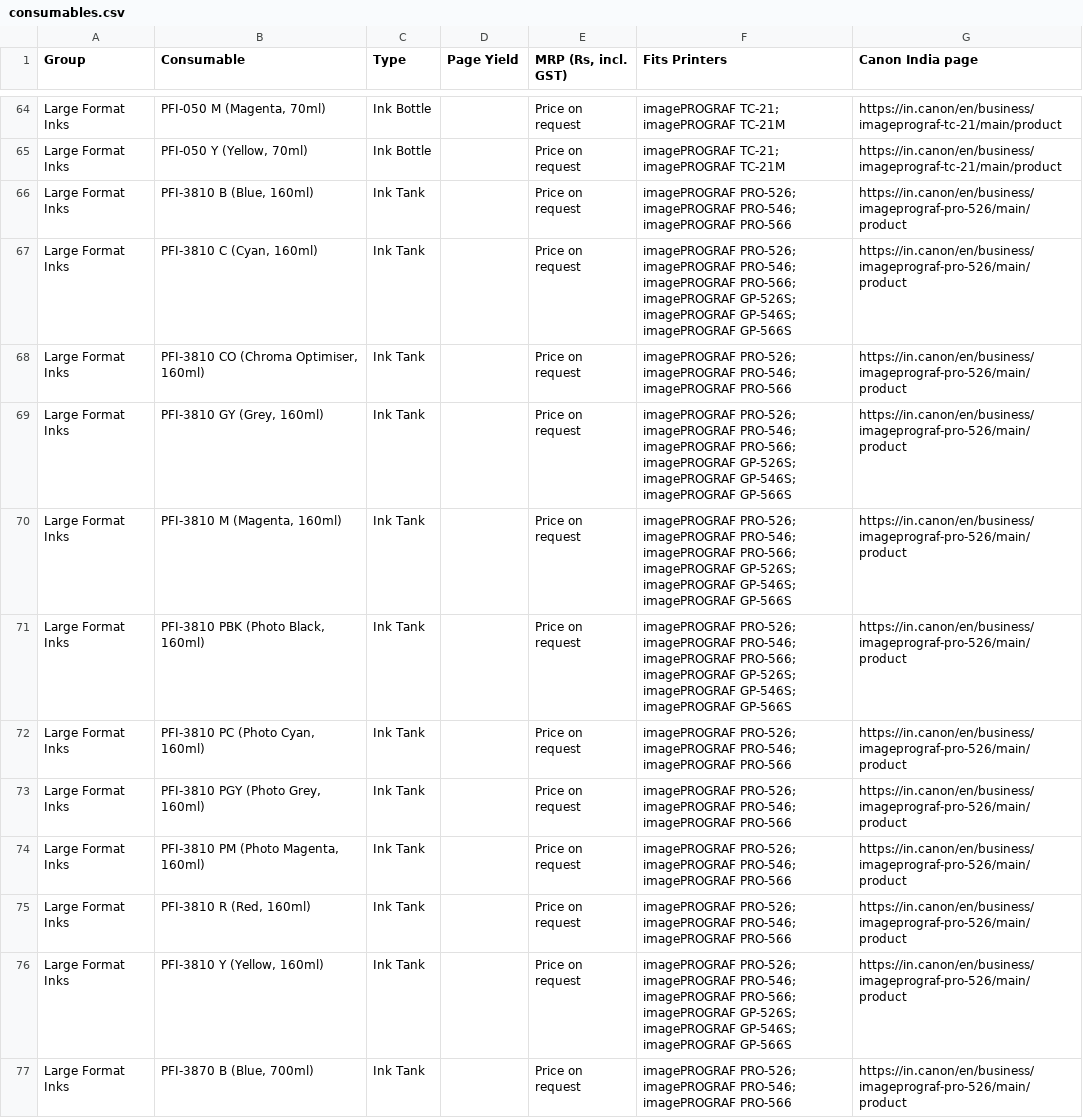
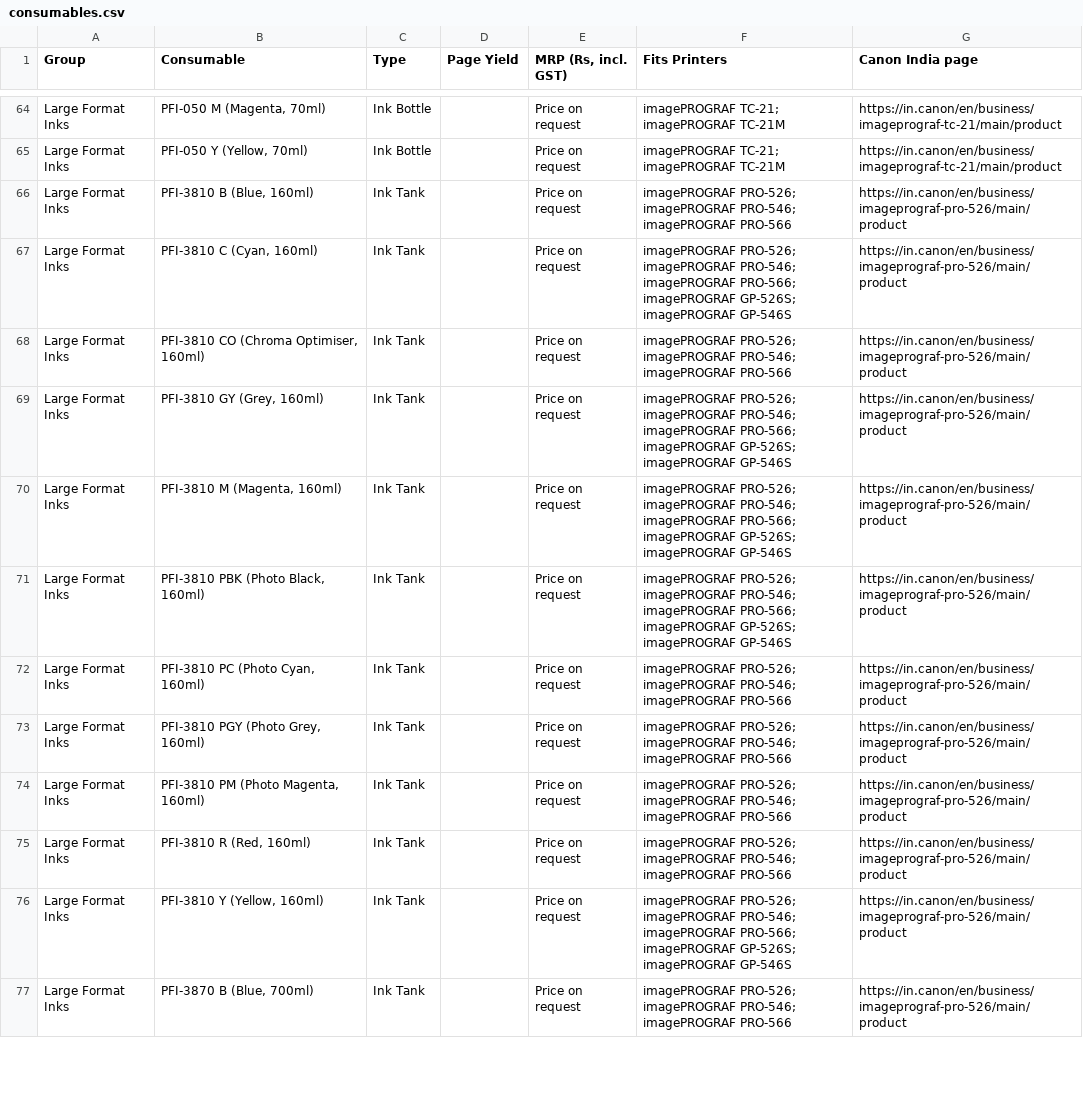
Before and after one commit to mprabapb/aim, a CSV file: data/consumables.csv, drawn as a sheet; only a part is shown, gaps mark what is left out; the diff covers the shown part only.

```diff
--- a/data/consumables.csv
+++ b/data/consumables.csv
@@ -66,7 +66,7 @@ Large Format Inks,"PFI-050 Y (Yellow, 70ml)",Ink Bottle,,Price on request,imageP
 Large Format Inks,"PFI-3810 B (Blue, 160ml)",Ink Tank,,Price on request,imagePROGRAF PRO-526; imagePROGRAF PRO-546; imagePROGRAF PRO-566,https://in.canon/en/business/imageprograf-pro-526/main/product
-Large Format Inks,"PFI-3810 C (Cyan, 160ml)",Ink Tank,,Price on request,imagePROGRAF PRO-526; imagePROGRAF PRO-546; imagePROGRAF PRO-566; imagePROGRAF GP-526S; imagePROGRAF GP-546S; imagePROGRAF GP-566S,https://in.canon/en/business/imageprograf-pro-526/main/product
+Large Format Inks,"PFI-3810 C (Cyan, 160ml)",Ink Tank,,Price on request,imagePROGRAF PRO-526; imagePROGRAF PRO-546; imagePROGRAF PRO-566; imagePROGRAF GP-526S; imagePROGRAF GP-546S,https://in.canon/en/business/imageprograf-pro-526/main/product
 Large Format Inks,"PFI-3810 CO (Chroma Optimiser, 160ml)",Ink Tank,,Price on request,imagePROGRAF PRO-526; imagePROGRAF PRO-546; imagePROGRAF PRO-566,https://in.canon/en/business/imageprograf-pro-526/main/product
-Large Format Inks,"PFI-3810 GY (Grey, 160ml)",Ink Tank,,Price on request,imagePROGRAF PRO-526; imagePROGRAF PRO-546; imagePROGRAF PRO-566; imagePROGRAF GP-526S; imagePROGRAF GP-546S; imagePROGRAF GP-566S,https://in.canon/en/business/imageprograf-pro-526/main/product
-Large Format Inks,"PFI-3810 M (Magenta, 160ml)",Ink Tank,,Price on request,imagePROGRAF PRO-526; imagePROGRAF PRO-546; imagePROGRAF PRO-566; imagePROGRAF GP-526S; imagePROGRAF GP-546S; imagePROGRAF GP-566S,https://in.canon/en/business/imageprograf-pro-526/main/product
-Large Format Inks,"PFI-3810 PBK (Photo Black, 160ml)",Ink Tank,,Price on request,imagePROGRAF PRO-526; imagePROGRAF PRO-546; imagePROGRAF PRO-566; imagePROGRAF GP-526S; imagePROGRAF GP-546S; imagePROGRAF GP-566S,https://in.canon/en/business/imageprograf-pro-526/main/product
+Large Format Inks,"PFI-3810 GY (Grey, 160ml)",Ink Tank,,Price on request,imagePROGRAF PRO-526; imagePROGRAF PRO-546; imagePROGRAF PRO-566; imagePROGRAF GP-526S; imagePROGRAF GP-546S,https://in.canon/en/business/imageprograf-pro-526/main/product
+Large Format Inks,"PFI-3810 M (Magenta, 160ml)",Ink Tank,,Price on request,imagePROGRAF PRO-526; imagePROGRAF PRO-546; imagePROGRAF PRO-566; imagePROGRAF GP-526S; imagePROGRAF GP-546S,https://in.canon/en/business/imageprograf-pro-526/main/product
+Large Format Inks,"PFI-3810 PBK (Photo Black, 160ml)",Ink Tank,,Price on request,imagePROGRAF PRO-526; imagePROGRAF PRO-546; imagePROGRAF PRO-566; imagePROGRAF GP-526S; imagePROGRAF GP-546S,https://in.canon/en/business/imageprograf-pro-526/main/product
 Large Format Inks,"PFI-3810 PC (Photo Cyan, 160ml)",Ink Tank,,Price on request,imagePROGRAF PRO-526; imagePROGRAF PRO-546; imagePROGRAF PRO-566,https://in.canon/en/business/imageprograf-pro-526/main/product
@@ -75,3 +75,3 @@ Large Format Inks,"PFI-3810 PM (Photo Magenta, 160ml)",Ink Tank,,Price on reques
 Large Format Inks,"PFI-3810 R (Red, 160ml)",Ink Tank,,Price on request,imagePROGRAF PRO-526; imagePROGRAF PRO-546; imagePROGRAF PRO-566,https://in.canon/en/business/imageprograf-pro-526/main/product
-Large Format Inks,"PFI-3810 Y (Yellow, 160ml)",Ink Tank,,Price on request,imagePROGRAF PRO-526; imagePROGRAF PRO-546; imagePROGRAF PRO-566; imagePROGRAF GP-526S; imagePROGRAF GP-546S; imagePROGRAF GP-566S,https://in.canon/en/business/imageprograf-pro-526/main/product
+Large Format Inks,"PFI-3810 Y (Yellow, 160ml)",Ink Tank,,Price on request,imagePROGRAF PRO-526; imagePROGRAF PRO-546; imagePROGRAF PRO-566; imagePROGRAF GP-526S; imagePROGRAF GP-546S,https://in.canon/en/business/imageprograf-pro-526/main/product
 Large Format Inks,"PFI-3870 B (Blue, 700ml)",Ink Tank,,Price on request,imagePROGRAF PRO-526; imagePROGRAF PRO-546; imagePROGRAF PRO-566,https://in.canon/en/business/imageprograf-pro-526/main/product
```
Also changed, not shown: 11 edited cells elsewhere in this file, 3 other files.
